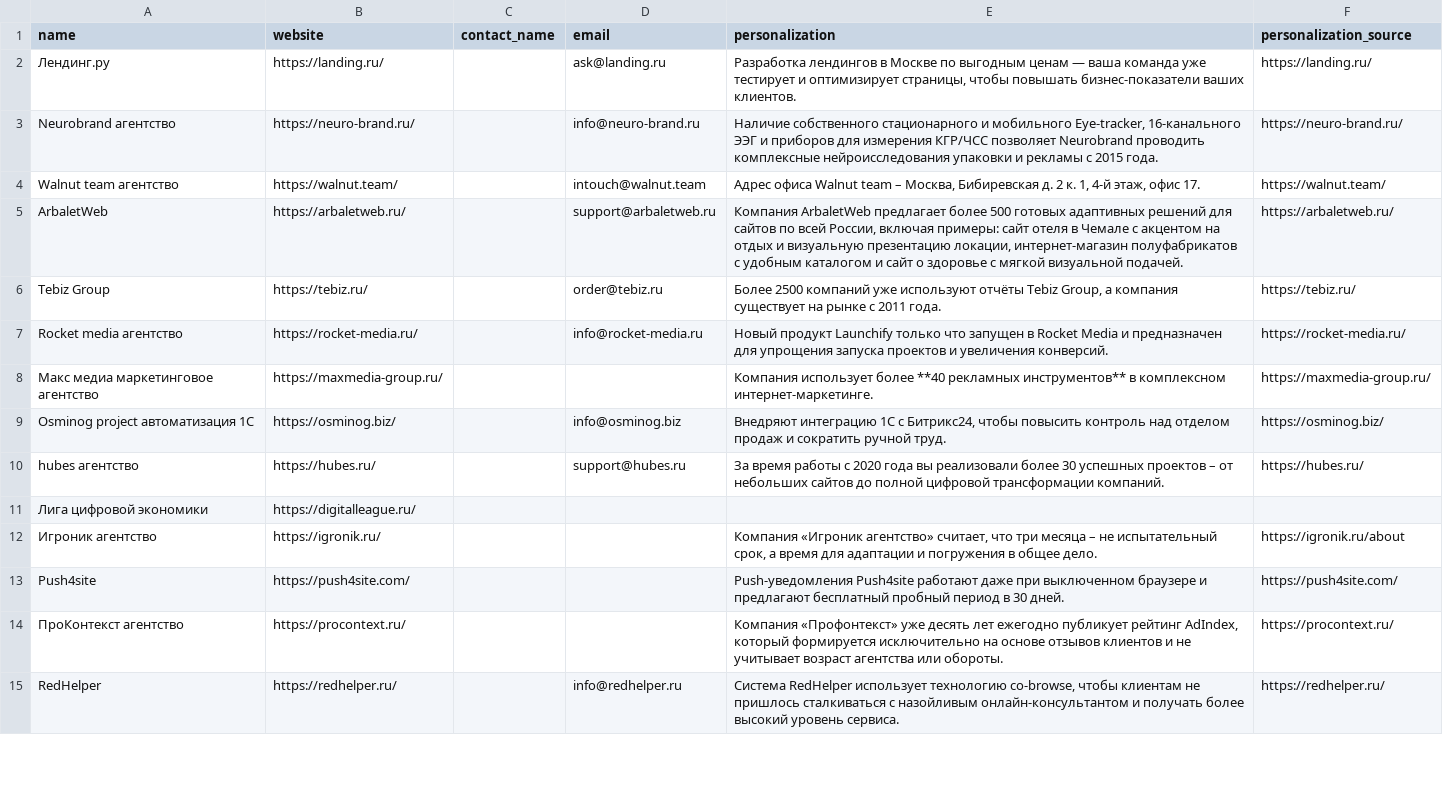
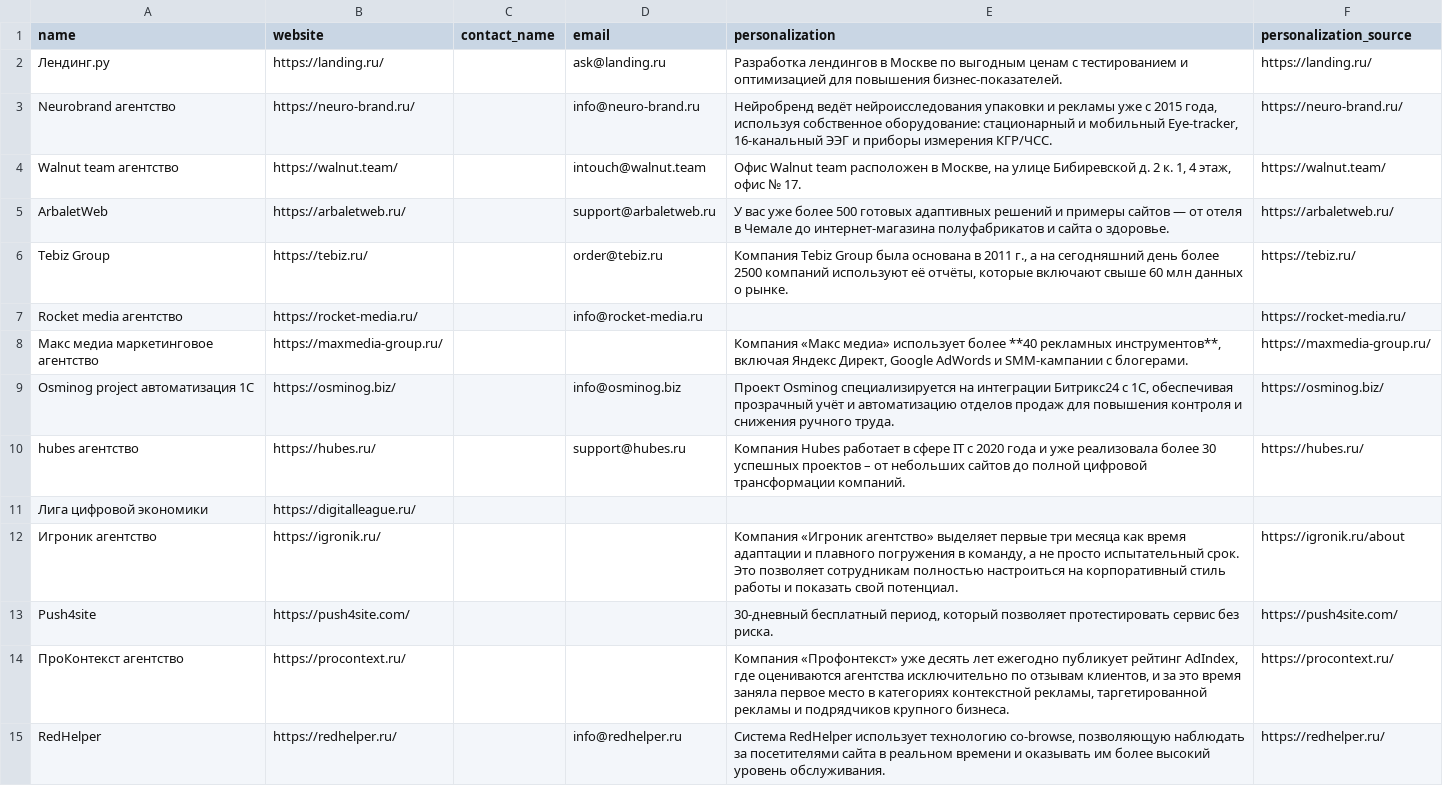
Before and after one commit to nastyaaaay/polza-outreach-test, a CSV file: output/leads.csv, drawn as a sheet; only a part is shown; the diff covers the shown part only; the diff names each change by its address in the sheet, - before the commit and + after, or states it on an @@ line.

```diff
--- a/output/leads.csv
+++ b/output/leads.csv
-E2 (personalization): …выгодным ценам — ваша команда уже тестирует и оптимизирует страницы, чтобы повышать бизнес‑показатели ваших клиентов.
+E2 (personalization): …выгодным ценам с тестированием и оптимизацией для повышения бизнес‑показателей.
-E3 (personalization): Наличие собственного стационарного и мобильного Eye‑tracker, 16‑канального ЭЭГ и приборов для измерения КГР/ЧСС позволяет Neurobrand проводить комплексные нейроисследования упаковки и рекламы с 2015 года.
+E3 (personalization): Нейробренд ведёт нейроисследования упаковки и рекламы уже с 2015 года, используя собственное оборудование: стационарный и мобильный Eye‑tracker, 16‑канальный ЭЭГ и приборы измерения КГР/ЧСС.
-E4 (personalization): Адрес офиса Walnut team – Москва, Бибиревская д. 2 к. 1, 4‑й этаж, офис 17.
+E4 (personalization): Офис Walnut team расположен в Москве, на улице Бибиревской д. 2 к. 1, 4 этаж, офис № 17.
-E5 (personalization): Компания ArbaletWeb предлагает более 500 готовых адаптивных решений для сайтов по всей России, включая примеры: сайт отеля в Чемале с акцентом на отдых и визуальную презентацию локации, интернет‑магазин полуфабрикатов с удобным каталогом и сайт о здоровье с мягкой визуальной подачей.
+E5 (personalization): У вас уже более 500 готовых адаптивных решений и примеры сайтов — от отеля в Чемале до интернет‑магазина полуфабрикатов и сайта о здоровье.
-E6 (personalization): Более 2500 компаний уже используют отчёты Tebiz Group, а компания существует на рынке с 2011 года.
+E6 (personalization): Компания Tebiz Group была основана в 2011 г., а на сегодняшний день более 2500 компаний используют её отчёты, которые включают свыше 60 млн данных о рынке.
-E7 (personalization): Новый продукт Launchify только что запущен в Rocket Media и предназначен для упрощения запуска проектов и увеличения конверсий.
+E7 (personalization): (empty)
-E8 (personalization): Компания использует более **40 рекламных инструментов** в комплексном интернет‑маркетинге.
+E8 (personalization): Компания «Макс медиа» использует более **40 рекламных инструментов**, включая Яндекс Директ, Google AdWords и SMM‑кампании с блогерами.
-E9 (personalization): Внедряют интеграцию 1С с Битрикс24, чтобы повысить контроль над отделом продаж и сократить ручной труд.
+E9 (personalization): Проект Osminog специализируется на интеграции Битрикс24 с 1С, обеспечивая прозрачный учёт и автоматизацию отделов продаж для повышения контроля и снижения ручного труда.
-E10 (personalization): За время работы с 2020 года вы реализовали более 30…
+E10 (personalization): Компания Hubes работает в сфере IT с 2020 года и уже реализовала более 30…
-E12 (personalization): …«Игроник агентство» считает, что три месяца – не испытательный срок, а время для адаптации и погружения в общее дело.
+E12 (personalization): …«Игроник агентство» выделяет первые три месяца как время адаптации и плавного погружения в команду, а не просто испытательный срок. Это позволяет сотрудникам полностью настроиться на корпоративный стиль работы и показать свой потенциал.
-E13 (personalization): Push‑уведомления Push4site работают даже при выключенном браузере и предлагают бесплатный пробный период в 30 дней.
+E13 (personalization): 30‑дневный бесплатный период, который позволяет протестировать сервис без риска.
-E14 (personalization): …рейтинг AdIndex, который формируется исключительно на основе отзывов клиентов и не учитывает возраст агентства или обороты.
+E14 (personalization): …рейтинг AdIndex, где оцениваются агентства исключительно по отзывам клиентов, и за это время заняла первое место в категориях контекстной рекламы, таргетированной рекламы и подрядчиков крупного бизнеса.
-E15 (personalization): …технологию co‑browse, чтобы клиентам не пришлось сталкиваться с назойливым онлайн‑консультантом и получать более высокий уровень сервиса.
+E15 (personalization): …технологию co‑browse, позволяющую наблюдать за посетителями сайта в реальном времени и оказывать им более высокий уровень обслуживания.
```
Also changed, not shown: 35 edited cells elsewhere in this file, output/emails_ready.csv, output/leads_final.csv.
